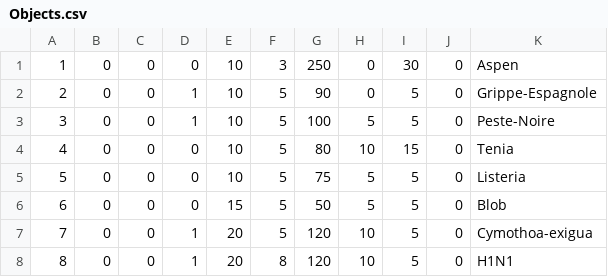
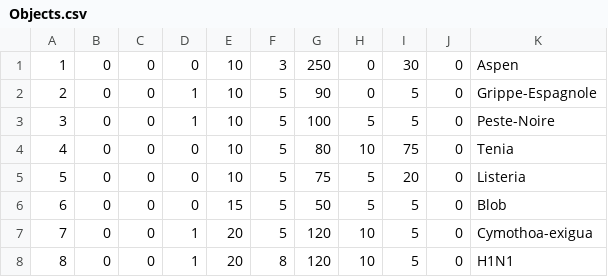
Before and after one commit to TarKhnarb/Rogue_Like, a CSV file: data/Objects.csv, drawn as a sheet; only a part is shown.

```diff
--- a/data/Objects.csv
+++ b/data/Objects.csv
@@ -3,4 +3,4 @@
 3,0,0,1,10,5,100,5,5,0,Peste-Noire
-4,0,0,0,10,5,80,10,15,0,Tenia
-5,0,0,0,10,5,75,5,5,0,Listeria
+4,0,0,0,10,5,80,10,75,0,Tenia
+5,0,0,0,10,5,75,5,20,0,Listeria
 6,0,0,0,15,5,50,5,5,0,Blob
```
Also changed, not shown: 2 other files.
